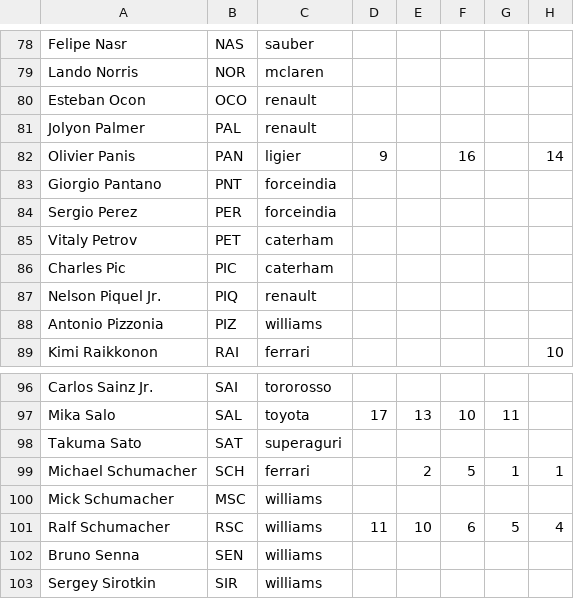
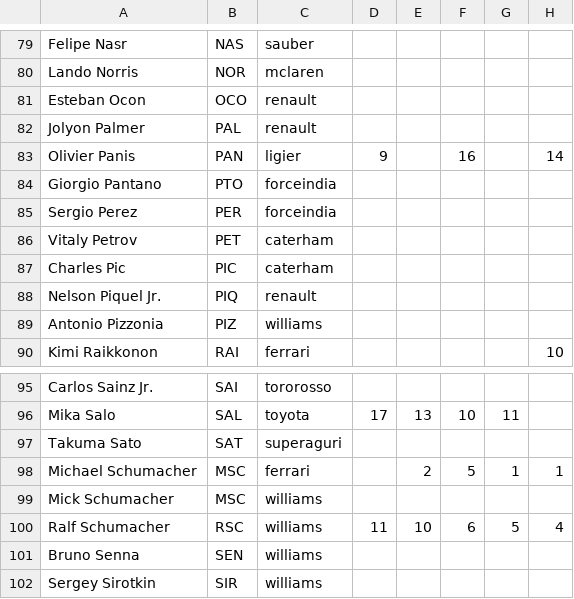
Before and after one commit to gturk1/f1_drivers, a CSV file: assets/drivers_champ_years.csv, drawn as a sheet; only a part is shown, gaps mark what is left out; addresses are those after the commit; the diff covers the shown part only; the diff names each change by its address in the sheet, - before the commit and + after, or states it on an @@ line.

```diff
--- a/assets/drivers_champ_years.csv
+++ b/assets/drivers_champ_years.csv
-B84: PNT
+B84: PTO
-B98: SCH
+B98: MSC
```
Also changed, not shown: 5 added rows, 5 removed rows, 1 moved row and 8 edited cells elsewhere in this file.
